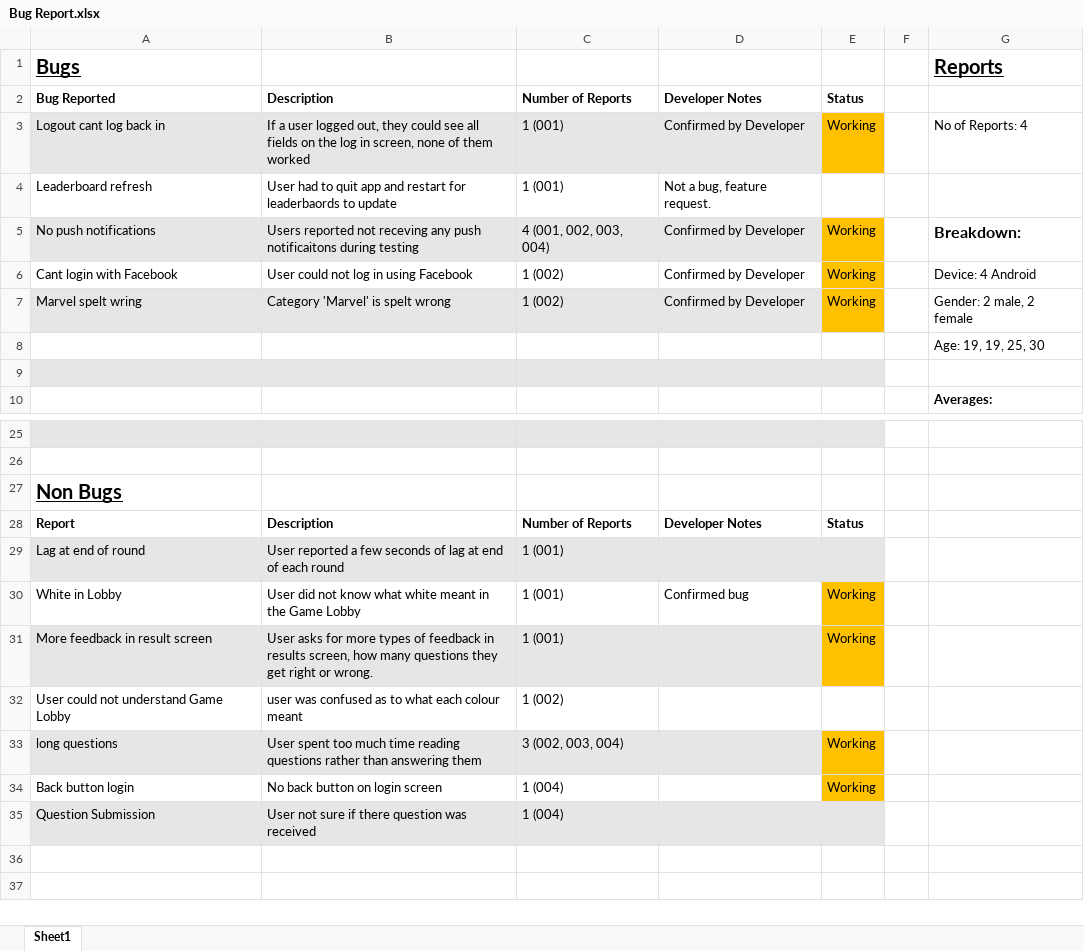
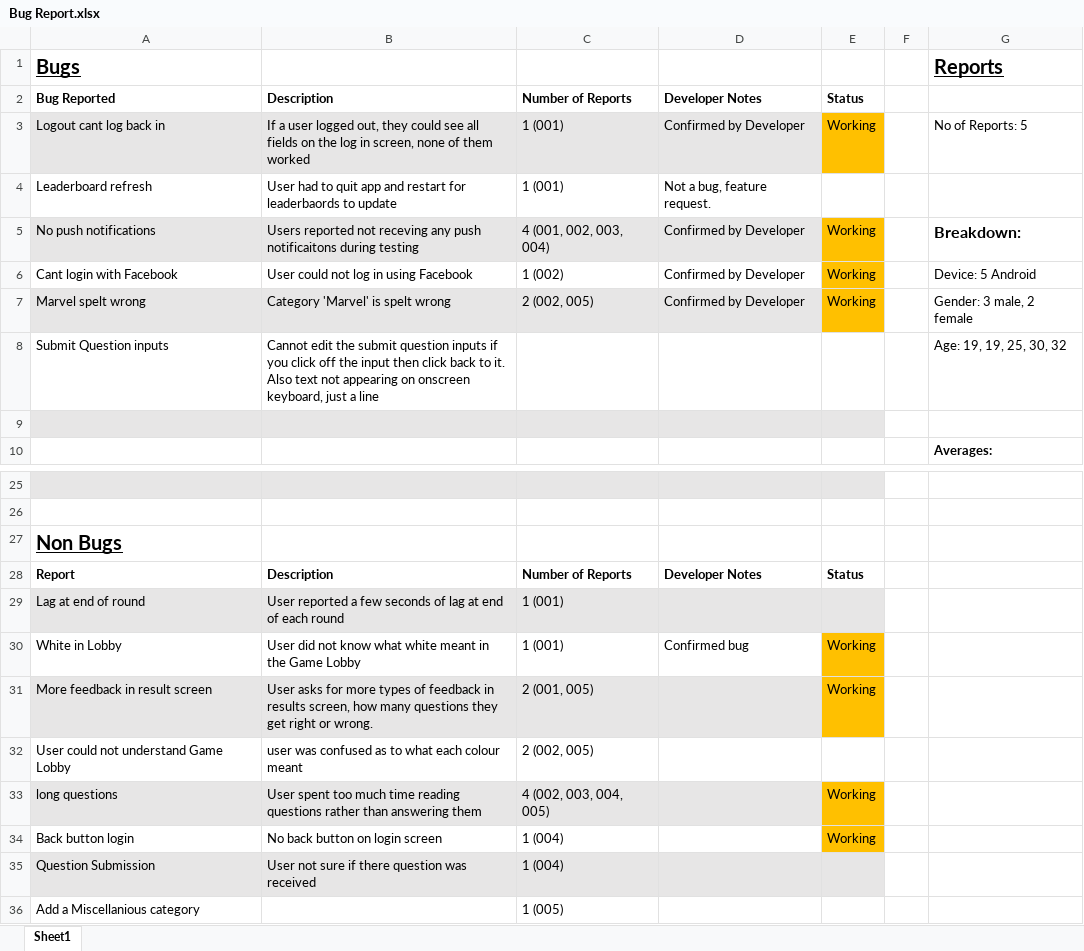
Before and after one commit to coldog86/Development-Project, an Excel workbook: Bug Report.xlsx, sheet Sheet1, drawn as a sheet; only a part is shown, gaps mark what is left out; values as stored, in another font and other column widths than the file's, no borders; removed rows and columns are numbered as before the commit, all else as after; the diff names each change by its address in the sheet, - before the commit and + after, or states it on an @@ line.

Commit message:
Updated Bug Report
Updated data in bug report

```diff
--- a/Bug Report.xlsx (sheet Sheet1)
+++ b/Bug Report.xlsx (sheet Sheet1)
-G3: No of Reports: 4
+G3: No of Reports: 5
-G6: Device: 4 Android
+G6: Device: 5 Android
-A7: Marvel spelt wring
+A7: Marvel spelt wrong
-C7: 1 (002)
+C7: 2 (002, 005)
-G7: Gender: 2 male, 2 female
+G7: Gender: 3 male, 2 female
-row 8:  |  |  |  |  |  | Age: 19, 19, 25, 30
+row 8: Submit Question inputs | Cannot edit the submit question inputs if you click off the input then click back to it. Also text not appearing on onscreen keyboard, just a line |  |  |  |  | Age: 19, 19, 25, 30, 32
-C31: 1 (001)
+C31: 2 (001, 005)
-C32: 1 (002)
+C32: 2 (002, 005)
-C33: 3 (002, 003, 004)
+C33: 4 (002, 003, 004, 005)
+row 36: Add a Miscellanious category |  | 1 (005)
```
Also changed, not shown: 1 other file.
